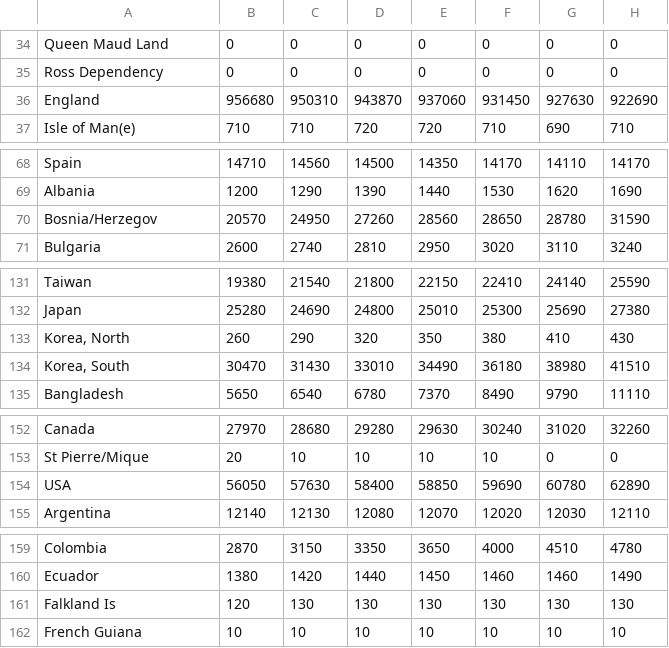
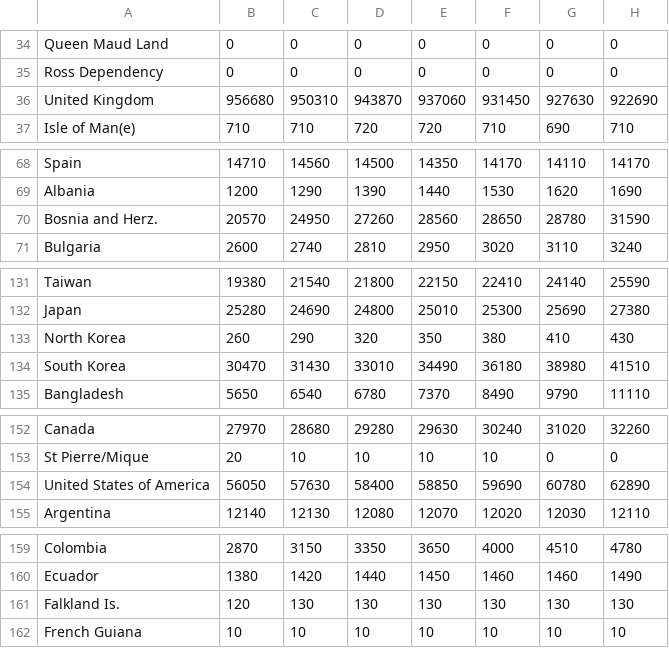
Before and after one commit to tonyl15/FIT3179, a CSV file: data/Birth by country in Australia.csv, drawn as a sheet; only a part is shown, gaps mark what is left out; the diff covers the shown part only; the diff names each change by its address in the sheet, - before the commit and + after, or states it on an @@ line.

```diff
--- a/data/Birth by country in Australia.csv
+++ b/data/Birth by country in Australia.csv
-A36: England
+A36: United Kingdom
-A70: Bosnia/Herzegov
+A70: Bosnia and Herz.
-A133: Korea, North
+A133: North Korea
-A134: Korea, South
+A134: South Korea
-A154: USA
+A154: United States of America
-A161: Falkland Is
+A161: Falkland Is.
```
Also changed, not shown: 43 edited cells elsewhere in this file, 1 other file.
